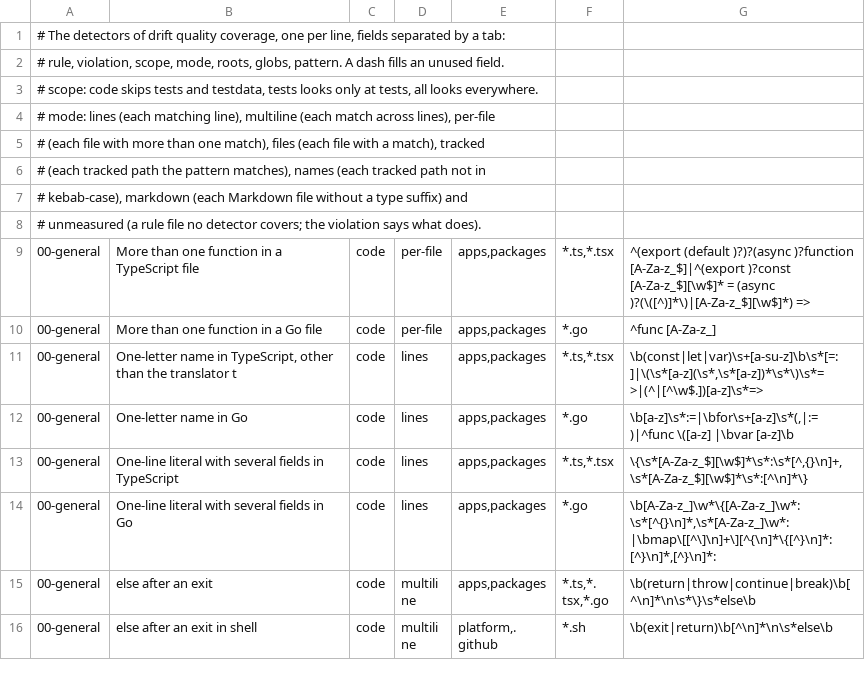
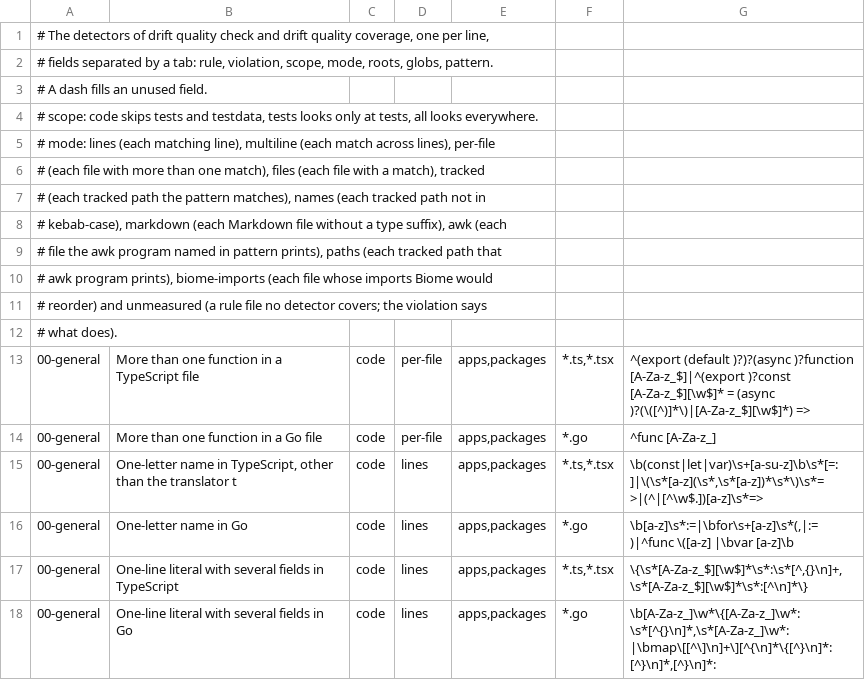
Before and after one commit to jonatassales/lang-drift, a TSV file: platform/cli/src/quality/rule-detectors.tsv, drawn as a sheet; only a part is shown; the shorter side is filled out with more unchanged rows; the diff covers the shown part only.

Commit message:
feat(cli): run quality check and coverage on shared rule detectors
drift quality check and drift quality coverage now read the same
detectors, which also measure statement spacing and Biome's import
order. Check lists each non-compliant path in red and never fails;
coverage prints the share applied per rule file, and either takes a
rule such as react.rule.md. The Code Quality widget shows that table as
a neutral check run, and setup-workspace installs a pinned ripgrep.

```diff
--- a/platform/cli/src/quality/rule-detectors.tsv
+++ b/platform/cli/src/quality/rule-detectors.tsv
@@ -1,3 +1,4 @@
-# The detectors of drift quality coverage, one per line, fields separated by a tab:
-# rule, violation, scope, mode, roots, globs, pattern. A dash fills an unused field.
+# The detectors of drift quality check and drift quality coverage, one per line,
+# fields separated by a tab: rule, violation, scope, mode, roots, globs, pattern.
+# A dash fills an unused field.
 # scope: code skips tests and testdata, tests looks only at tests, all looks everywhere.
@@ -6,4 +7,7 @@
 # (each tracked path the pattern matches), names (each tracked path not in
-# kebab-case), markdown (each Markdown file without a type suffix) and
-# unmeasured (a rule file no detector covers; the violation says what does).
+# kebab-case), markdown (each Markdown file without a type suffix), awk (each
+# file the awk program named in pattern prints), paths (each tracked path that
+# awk program prints), biome-imports (each file whose imports Biome would
+# reorder) and unmeasured (a rule file no detector covers; the violation says
+# what does).
 00-general	More than one function in a TypeScript file	code	per-file	apps,packages	*.ts,*.tsx	^(export (default )?)?(async )?function [A-Za-z_$]|^(export )?const [A-Za-z_$][\w$]* = (async )?(\([^)]*\)|[A-Za-z_$][\w$]*) =>
```
Also changed, not shown: 10 added rows elsewhere in this file, 13 other files.
